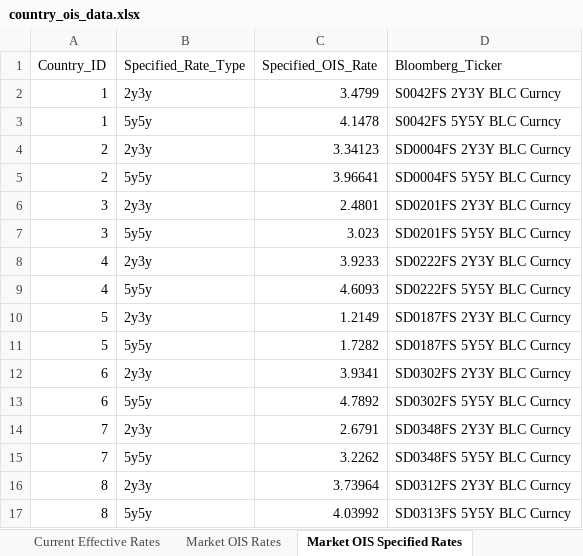
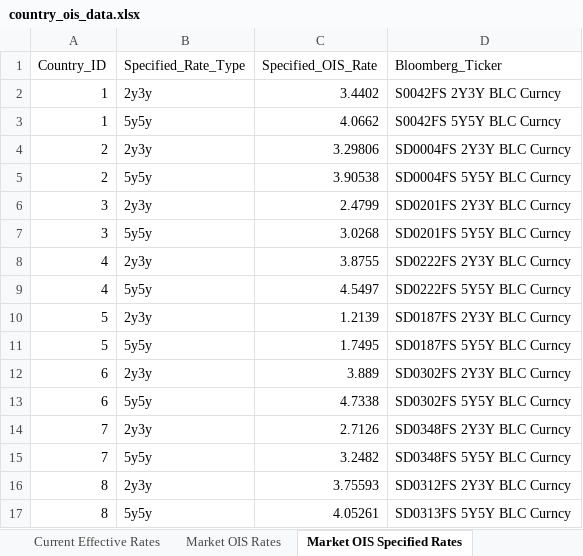
Before and after one commit to MTFEGAN/oisapp, an Excel workbook: country_ois_data.xlsx, sheet Market OIS Specified Rates, drawn as a sheet; values as stored, in another font and other column widths than the file's, no borders; the diff names each change by its address in the sheet, - before the commit and + after, or states it on an @@ line.

```diff
--- a/country_ois_data.xlsx (sheet Market OIS Specified Rates)
+++ b/country_ois_data.xlsx (sheet Market OIS Specified Rates)
-C2 (Specified_OIS_Rate): 3.4799
+C2 (Specified_OIS_Rate): 3.4402
-C3 (Specified_OIS_Rate): 4.1478
+C3 (Specified_OIS_Rate): 4.0662
-C4 (Specified_OIS_Rate): 3.34123
+C4 (Specified_OIS_Rate): 3.29806
-C5 (Specified_OIS_Rate): 3.96641
+C5 (Specified_OIS_Rate): 3.90538
-C6 (Specified_OIS_Rate): 2.4801
+C6 (Specified_OIS_Rate): 2.4799
-C7 (Specified_OIS_Rate): 3.023
+C7 (Specified_OIS_Rate): 3.0268
-C8 (Specified_OIS_Rate): 3.9233
+C8 (Specified_OIS_Rate): 3.8755
-C9 (Specified_OIS_Rate): 4.6093
+C9 (Specified_OIS_Rate): 4.5497
-C10 (Specified_OIS_Rate): 1.2149
+C10 (Specified_OIS_Rate): 1.2139
-C11 (Specified_OIS_Rate): 1.7282
+C11 (Specified_OIS_Rate): 1.7495
-C12 (Specified_OIS_Rate): 3.9341
+C12 (Specified_OIS_Rate): 3.889
-C13 (Specified_OIS_Rate): 4.7892
+C13 (Specified_OIS_Rate): 4.7338
-C14 (Specified_OIS_Rate): 2.6791
+C14 (Specified_OIS_Rate): 2.7126
-C15 (Specified_OIS_Rate): 3.2262
+C15 (Specified_OIS_Rate): 3.2482
-C16 (Specified_OIS_Rate): 3.73964
+C16 (Specified_OIS_Rate): 3.75593
-C17 (Specified_OIS_Rate): 4.03992
+C17 (Specified_OIS_Rate): 4.05261
```
Also changed, not shown: sheet Market OIS Rates, sheet Policy Meetings, sheet Market Hold Rates, sheet Current Effective Rates, formulas that keep their value.
